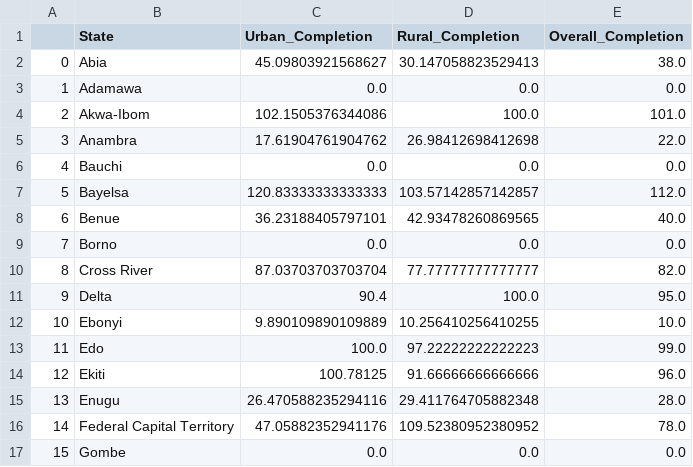
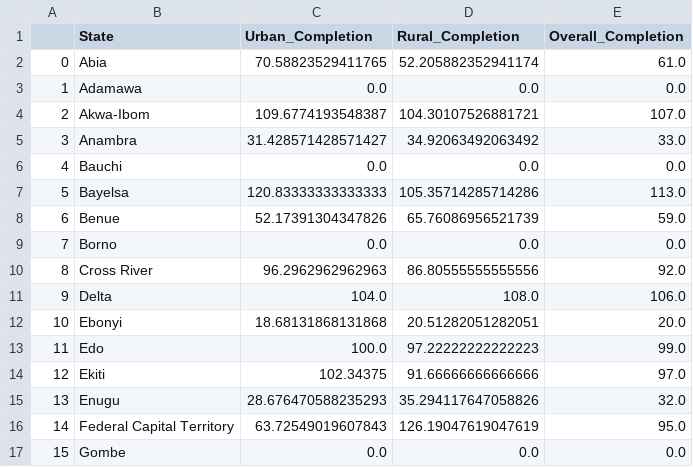
Before and after one commit to vistaaquadri/NESIP-1.0, a CSV file: data/dashboard_data/state_lga_completion_data.csv, drawn as a sheet; only a part is shown; the diff covers the shown part only.

```diff
--- a/data/dashboard_data/state_lga_completion_data.csv
+++ b/data/dashboard_data/state_lga_completion_data.csv
@@ -1,17 +1,17 @@
 ,State,Urban_Completion,Rural_Completion,Overall_Completion
-0,Abia,45.09803921568627,30.147058823529413,38.0
+0,Abia,70.58823529411765,52.205882352941174,61.0
 1,Adamawa,0.0,0.0,0.0
-2,Akwa-Ibom,102.1505376344086,100.0,101.0
-3,Anambra,17.61904761904762,26.98412698412698,22.0
+2,Akwa-Ibom,109.6774193548387,104.30107526881721,107.0
+3,Anambra,31.428571428571427,34.92063492063492,33.0
 4,Bauchi,0.0,0.0,0.0
-5,Bayelsa,120.83333333333333,103.57142857142857,112.0
-6,Benue,36.23188405797101,42.93478260869565,40.0
+5,Bayelsa,120.83333333333333,105.35714285714286,113.0
+6,Benue,52.17391304347826,65.76086956521739,59.0
 7,Borno,0.0,0.0,0.0
-8,Cross River,87.03703703703704,77.77777777777777,82.0
-9,Delta,90.4,100.0,95.0
-10,Ebonyi,9.890109890109889,10.256410256410255,10.0
+8,Cross River,96.2962962962963,86.80555555555556,92.0
+9,Delta,104.0,108.0,106.0
+10,Ebonyi,18.68131868131868,20.51282051282051,20.0
 11,Edo,100.0,97.22222222222223,99.0
-12,Ekiti,100.78125,91.66666666666666,96.0
-13,Enugu,26.470588235294116,29.411764705882348,28.0
-14,Federal Capital Territory,47.05882352941176,109.52380952380952,78.0
+12,Ekiti,102.34375,91.66666666666666,97.0
+13,Enugu,28.676470588235293,35.294117647058826,32.0
+14,Federal Capital Territory,63.72549019607843,126.19047619047619,95.0
 15,Gombe,0.0,0.0,0.0
```
Also changed, not shown: 40 edited cells elsewhere in this file, data/dashboard_data/dashboard_single_df.csv, data/dashboard_data/data_quality_summary.csv, 5 other files.
